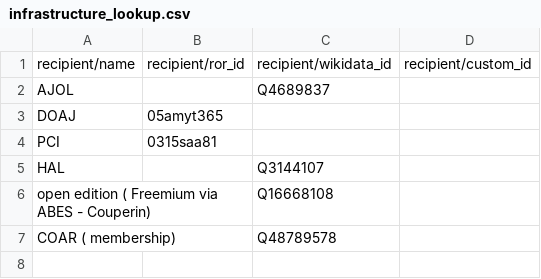
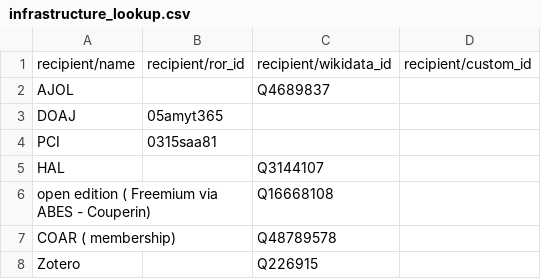
Before and after one commit to tsosi-org/tsosi-app, a CSV file: backend/tsosi/data/preparation/ird/infrastructure_lookup.csv, drawn as a sheet.

```diff
--- a/backend/tsosi/data/preparation/ird/infrastructure_lookup.csv
+++ b/backend/tsosi/data/preparation/ird/infrastructure_lookup.csv
@@ -7 +7,2 @@ open edition ( Freemium via ABES - Couperin);;Q16668108
 COAR ( membership);;Q48789578
+Zotero;;Q226915
```
Also changed, not shown: backend/tsosi/data/preparation/lorraine/infrastructure_lookup.csv, backend/tsosi/data/preparation/rotterdam/infrastructure_lookup.csv, 4 other files.
